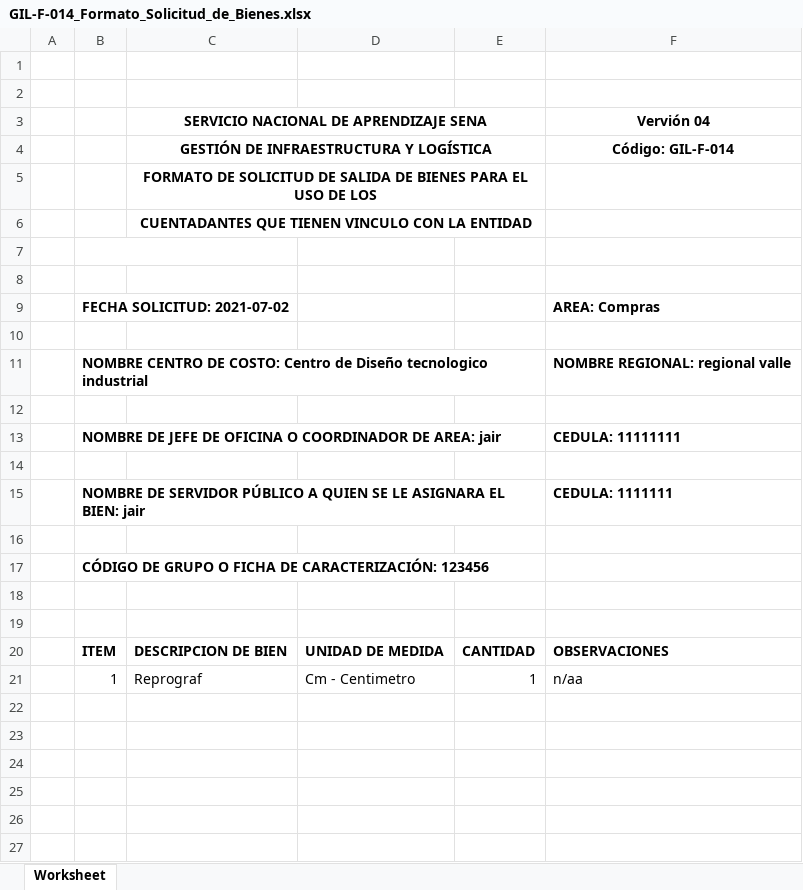
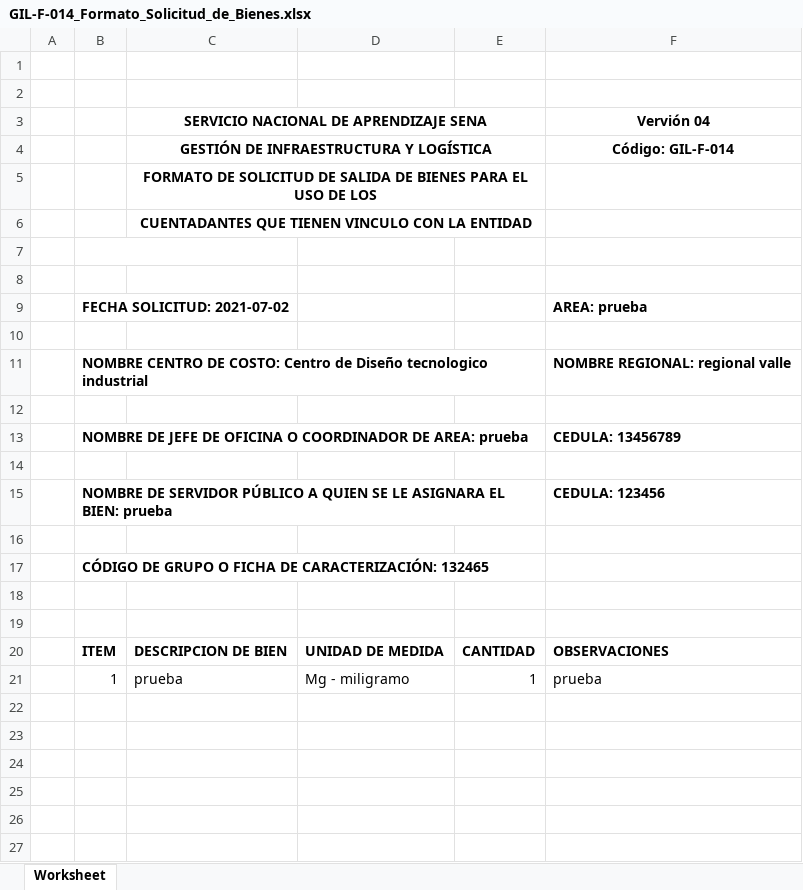
Before and after one commit to JhonatanZ13/COPAG_UNIFICADO, an Excel workbook: web/Excel/GIL-F-014_Formato_Solicitud_de_Bienes.xlsx, sheet Worksheet, drawn as a sheet; only a part is shown; values as stored, in another font and other column widths than the file's, no borders; charts and pictures not drawn; removed rows and columns are numbered as before the commit, all else as after; the diff names each change by its address in the sheet, - before the commit and + after, or states it on an @@ line.

```diff
--- a/web/Excel/GIL-F-014_Formato_Solicitud_de_Bienes.xlsx (sheet Worksheet)
+++ b/web/Excel/GIL-F-014_Formato_Solicitud_de_Bienes.xlsx (sheet Worksheet)
-F9 (Vervión 04): AREA: Compras
+F9 (Vervión 04): AREA: prueba
-row 13:  | NOMBRE DE JEFE DE OFICINA O COORDINADOR DE AREA: jair |  |  |  | CEDULA: 11111111
+row 13:  | NOMBRE DE JEFE DE OFICINA O COORDINADOR DE AREA: prueba |  |  |  | CEDULA: 13456789
-row 15:  | NOMBRE DE SERVIDOR PÚBLICO A QUIEN SE LE ASIGNARA EL BIEN: jair |  |  |  | CEDULA: 1111111
+row 15:  | NOMBRE DE SERVIDOR PÚBLICO A QUIEN SE LE ASIGNARA EL BIEN: prueba |  |  |  | CEDULA: 123456
-B17: …DE CARACTERIZACIÓN: 123456
+B17: …DE CARACTERIZACIÓN: 132465
-row 21:  | 1 | Reprograf | Cm - Centimetro | 1 | n/aa
+row 21:  | 1 | prueba | Mg - miligramo | 1 | prueba
```
Also changed, not shown: 11 other files.
